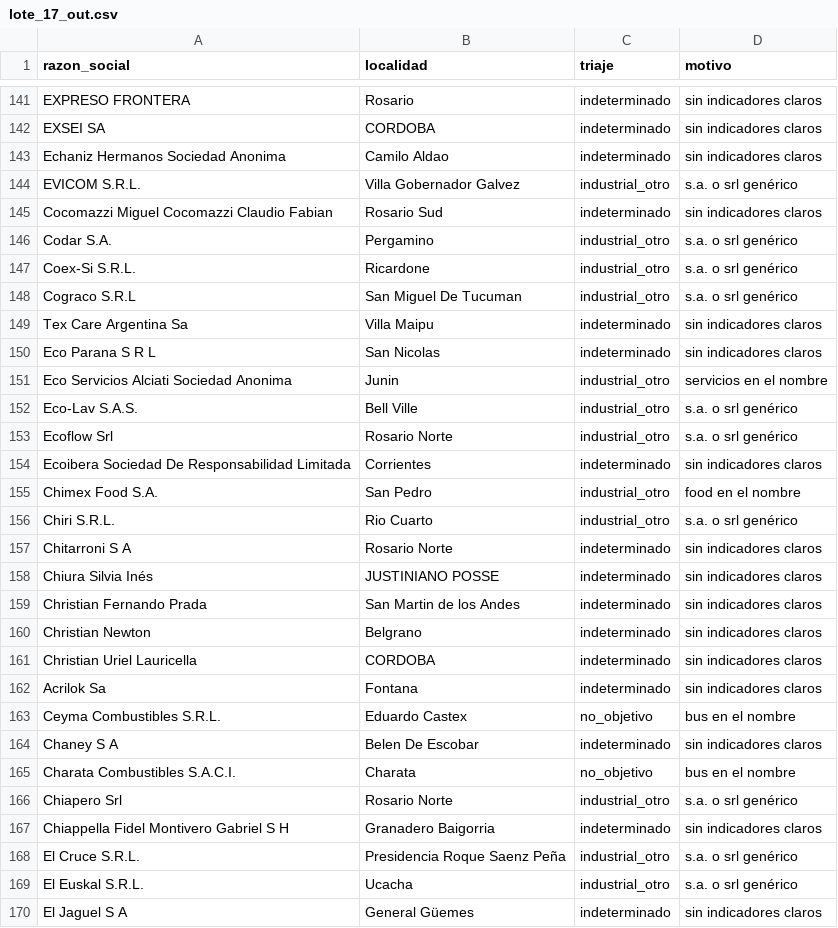
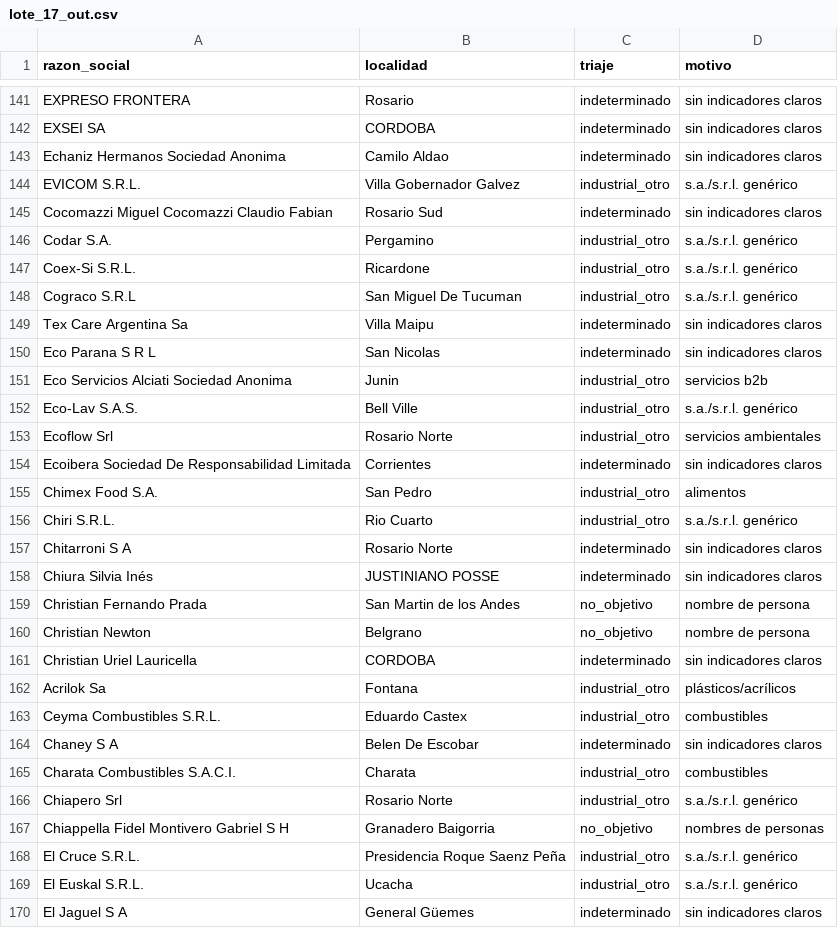
Before and after one commit to frandaok9-sys/Clientes, a CSV file: investigacion/triaje/lote_17_out.csv, drawn as a sheet; only a part is shown, gaps mark what is left out; the diff covers the shown part only.

```diff
--- a/investigacion/triaje/lote_17_out.csv
+++ b/investigacion/triaje/lote_17_out.csv
@@ -143,28 +143,28 @@ EXSEI SA;CORDOBA;indeterminado;sin indicadores claros
 Echaniz Hermanos Sociedad Anonima;Camilo Aldao;indeterminado;sin indicadores claros
-EVICOM S.R.L.;Villa Gobernador Galvez;industrial_otro;s.a. o srl genérico
+EVICOM S.R.L.;Villa Gobernador Galvez;industrial_otro;s.a./s.r.l. genérico
 Cocomazzi Miguel Cocomazzi Claudio Fabian;Rosario Sud;indeterminado;sin indicadores claros
-Codar S.A.;Pergamino;industrial_otro;s.a. o srl genérico
-Coex-Si S.R.L.;Ricardone;industrial_otro;s.a. o srl genérico
-Cograco S.R.L;San Miguel De Tucuman;industrial_otro;s.a. o srl genérico
+Codar S.A.;Pergamino;industrial_otro;s.a./s.r.l. genérico
+Coex-Si S.R.L.;Ricardone;industrial_otro;s.a./s.r.l. genérico
+Cograco S.R.L;San Miguel De Tucuman;industrial_otro;s.a./s.r.l. genérico
 Tex Care Argentina Sa;Villa Maipu;indeterminado;sin indicadores claros
 Eco Parana S R L;San Nicolas;indeterminado;sin indicadores claros
-Eco Servicios Alciati Sociedad Anonima;Junin;industrial_otro;servicios en el nombre
-Eco-Lav S.A.S.;Bell Ville;industrial_otro;s.a. o srl genérico
-Ecoflow Srl;Rosario Norte;industrial_otro;s.a. o srl genérico
+Eco Servicios Alciati Sociedad Anonima;Junin;industrial_otro;servicios b2b
+Eco-Lav S.A.S.;Bell Ville;industrial_otro;s.a./s.r.l. genérico
+Ecoflow Srl;Rosario Norte;industrial_otro;servicios ambientales
 Ecoibera Sociedad De Responsabilidad Limitada;Corrientes;indeterminado;sin indicadores claros
-Chimex Food S.A.;San Pedro;industrial_otro;food en el nombre
-Chiri S.R.L.;Rio Cuarto;industrial_otro;s.a. o srl genérico
+Chimex Food S.A.;San Pedro;industrial_otro;alimentos
+Chiri S.R.L.;Rio Cuarto;industrial_otro;s.a./s.r.l. genérico
 Chitarroni S A;Rosario Norte;indeterminado;sin indicadores claros
 Chiura Silvia Inés;JUSTINIANO POSSE;indeterminado;sin indicadores claros
-Christian Fernando Prada;San Martin de los Andes;indeterminado;sin indicadores claros
-Christian Newton;Belgrano;indeterminado;sin indicadores claros
+Christian Fernando Prada;San Martin de los Andes;no_objetivo;nombre de persona
+Christian Newton;Belgrano;no_objetivo;nombre de persona
 Christian Uriel Lauricella;CORDOBA;indeterminado;sin indicadores claros
-Acrilok Sa;Fontana;indeterminado;sin indicadores claros
-Ceyma Combustibles S.R.L.;Eduardo Castex;no_objetivo;bus en el nombre
+Acrilok Sa;Fontana;industrial_otro;plásticos/acrílicos
+Ceyma Combustibles S.R.L.;Eduardo Castex;industrial_otro;combustibles
 Chaney S A;Belen De Escobar;indeterminado;sin indicadores claros
-Charata Combustibles S.A.C.I.;Charata;no_objetivo;bus en el nombre
-Chiapero Srl;Rosario Norte;industrial_otro;s.a. o srl genérico
-Chiappella Fidel Montivero Gabriel S H;Granadero Baigorria;indeterminado;sin indicadores claros
-El Cruce S.R.L.;Presidencia Roque Saenz Peña;industrial_otro;s.a. o srl genérico
-El Euskal S.R.L.;Ucacha;industrial_otro;s.a. o srl genérico
+Charata Combustibles S.A.C.I.;Charata;industrial_otro;combustibles
+Chiapero Srl;Rosario Norte;industrial_otro;s.a./s.r.l. genérico
+Chiappella Fidel Montivero Gabriel S H;Granadero Baigorria;no_objetivo;nombres de personas
+El Cruce S.R.L.;Presidencia Roque Saenz Peña;industrial_otro;s.a./s.r.l. genérico
+El Euskal S.R.L.;Ucacha;industrial_otro;s.a./s.r.l. genérico
 El Jaguel S A;General Güemes;indeterminado;sin indicadores claros
```
Also changed, not shown: 144 edited cells elsewhere in this file, investigacion/triaje/lote_10_out.csv, investigacion/triaje/lote_15_out.csv, 2 other files.
